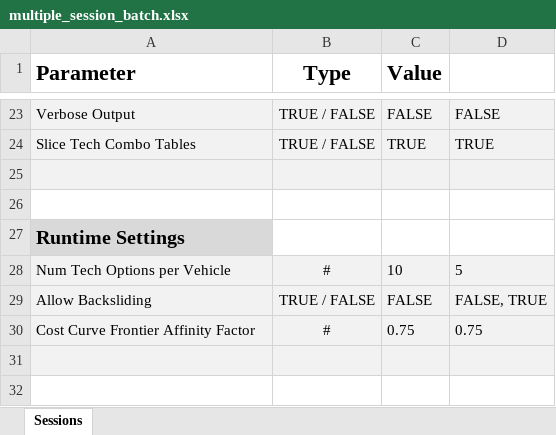
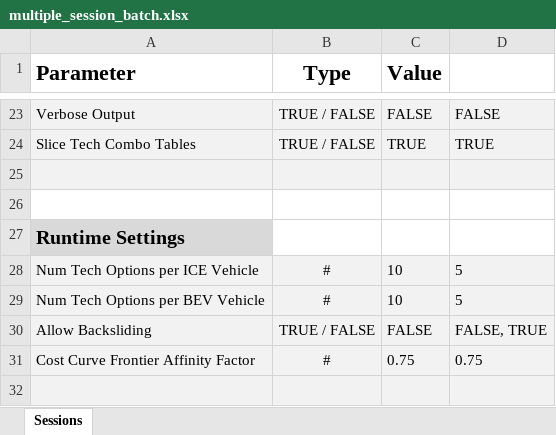
Before and after one commit to USEPA/EPA_OMEGA_Model, an Excel workbook: sample_inputs/multiple_session_batch.xlsx, sheet Sessions, drawn as a sheet; only a part is shown, gaps mark what is left out; the shorter side is filled out with more unchanged rows; values as stored, in another font and other column widths than the file's, no borders; the diff names each change by its address in the sheet, - before the commit and + after, or states it on an @@ line.

Commit message:
fixed batch run bug due to new input rows inching towards market class tree that ends in reg class leaves top level of producer-consumer iteration attempt is now run_producer_consumer()     doesn't call consumer module yet
Signed-off-by: kevinanewman <newman.kevin@epa.gov>

```diff
--- a/sample_inputs/multiple_session_batch.xlsx (sheet Sessions)
+++ b/sample_inputs/multiple_session_batch.xlsx (sheet Sessions)
-A28 (Parameter): Num Tech Options per Vehicle
+A28 (Parameter): Num Tech Options per ICE Vehicle
+row 29: Num Tech Options per BEV Vehicle | # | 10 | 5
```
Also changed, not shown: sample_inputs/single_session_batch.xlsx, sample_inputs/single_session_batch_20.xlsx, 6 other files.
